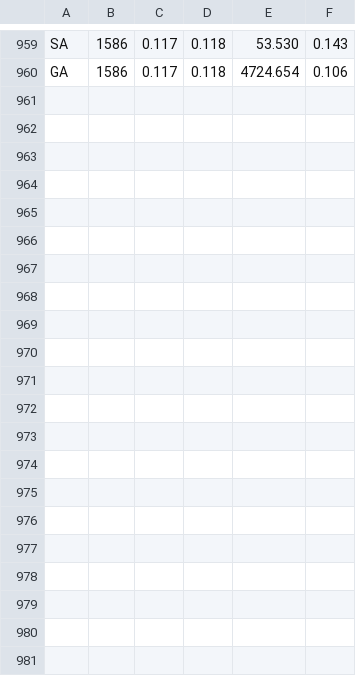
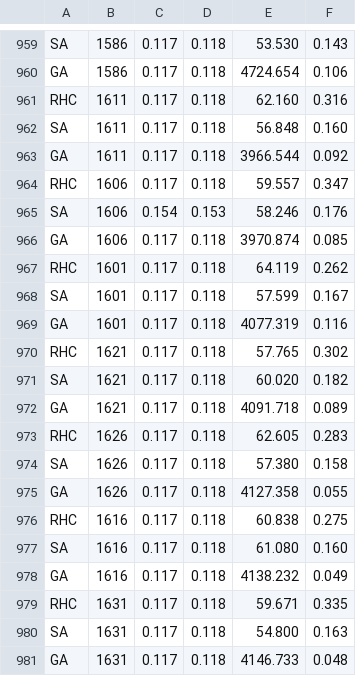
Before and after one commit to PowChow/ABAGAIL, a CSV file: results.csv, drawn as a sheet; only a part is shown, gaps mark what is left out; the diff names each change by its address in the sheet, - before the commit and + after, or states it on an @@ line.

```diff
--- a/results.csv
+++ b/results.csv
+row 961: RHC | 1611 | 0.117 | 0.118 | 62.160 | 0.316
+row 962: SA | 1611 | 0.117 | 0.118 | 56.848 | 0.160
+row 963: GA | 1611 | 0.117 | 0.118 | 3966.544 | 0.092
+row 964: RHC | 1606 | 0.117 | 0.118 | 59.557 | 0.347
+row 965: SA | 1606 | 0.154 | 0.153 | 58.246 | 0.176
+row 966: GA | 1606 | 0.117 | 0.118 | 3970.874 | 0.085
+row 967: RHC | 1601 | 0.117 | 0.118 | 64.119 | 0.262
+row 968: SA | 1601 | 0.117 | 0.118 | 57.599 | 0.167
+row 969: GA | 1601 | 0.117 | 0.118 | 4077.319 | 0.116
+row 970: RHC | 1621 | 0.117 | 0.118 | 57.765 | 0.302
+row 971: SA | 1621 | 0.117 | 0.118 | 60.020 | 0.182
+row 972: GA | 1621 | 0.117 | 0.118 | 4091.718 | 0.089
+row 973: RHC | 1626 | 0.117 | 0.118 | 62.605 | 0.283
+row 974: SA | 1626 | 0.117 | 0.118 | 57.380 | 0.158
+row 975: GA | 1626 | 0.117 | 0.118 | 4127.358 | 0.055
+row 976: RHC | 1616 | 0.117 | 0.118 | 60.838 | 0.275
+row 977: SA | 1616 | 0.117 | 0.118 | 61.080 | 0.160
+row 978: GA | 1616 | 0.117 | 0.118 | 4138.232 | 0.049
+row 979: RHC | 1631 | 0.117 | 0.118 | 59.671 | 0.335
+row 980: SA | 1631 | 0.117 | 0.118 | 54.800 | 0.163
+row 981: GA | 1631 | 0.117 | 0.118 | 4146.733 | 0.048
```
Also changed, not shown: 18 other files.
